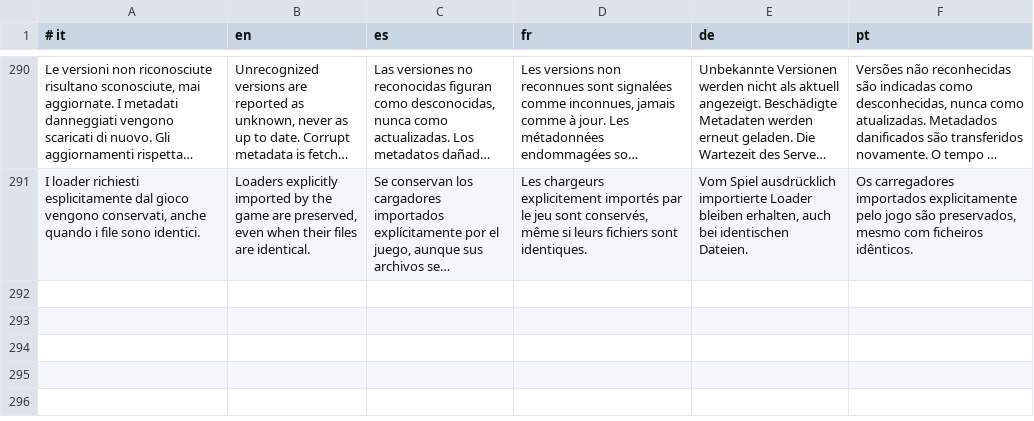
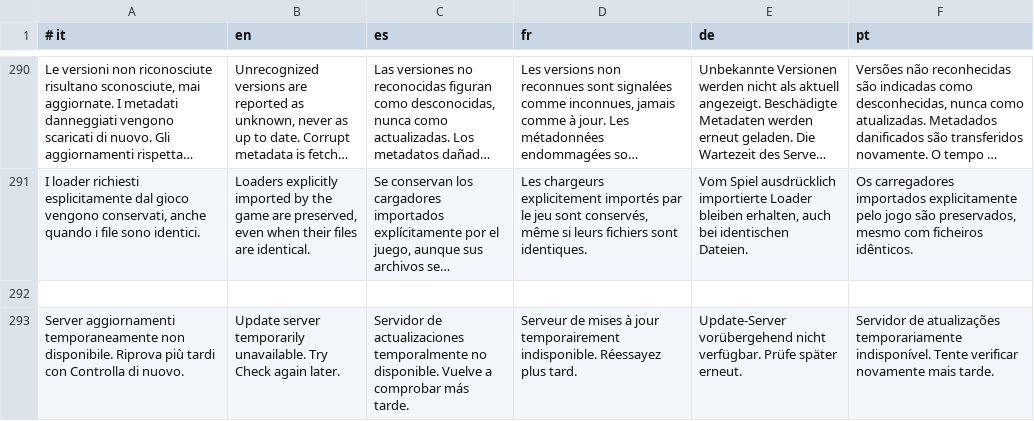
Before and after one commit to giorgiobascialla-hub/Ourze, a TSV file: src/HdrTranslations.tsv, drawn as a sheet; only a part is shown, gaps mark what is left out; long unchanged cells end in …; the diff names each change by its address in the sheet, - before the commit and + after, or states it on an @@ line.

Commit message:
HDLSS 1.0.8 revision 2: RenoDX update checks and in-app changelog

```diff
--- a/src/HdrTranslations.tsv
+++ b/src/HdrTranslations.tsv
+row 292: (empty)
+row 293: Server aggiornamenti temporaneamente non disponibile. Riprova più tardi con Controlla di nuovo. | Update server temporarily unavailable. Try Check again later. | Servidor de actualizaciones temporalmente no disponible. Vuelve a comprobar más tarde. | Serveur de mises à jour temporairement indisponible. Réessayez plus tard. | Update-Server vorübergehend nicht verfügbar. Prüfe später erneut. | Servidor de atualizações temporariamente indisponível. Tente verificar novamente mais tarde.
```
Also changed, not shown: 6 other files.
